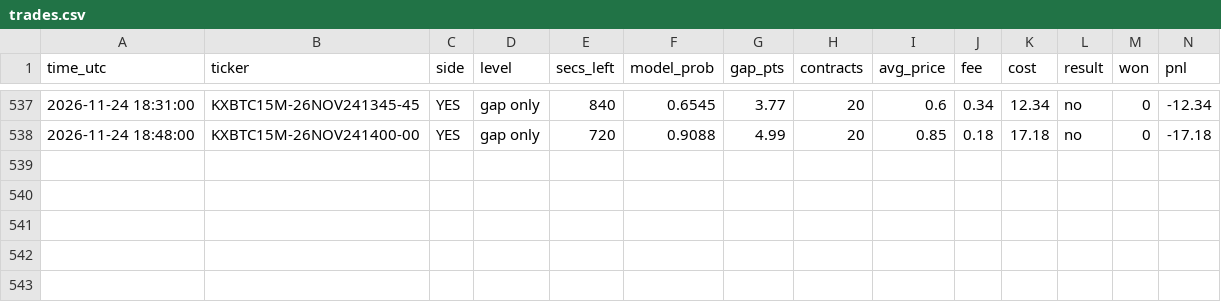
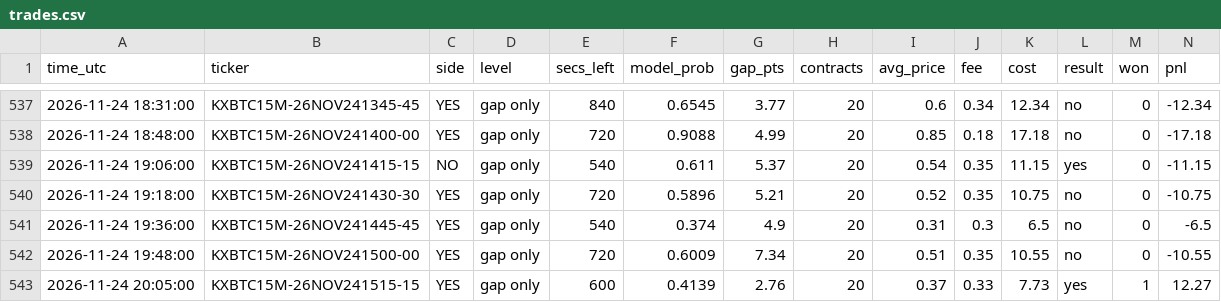
Before and after one commit to emmabuilders-ui/kalshi-btc-bot, a CSV file: unleashed/trades.csv, drawn as a sheet; only a part is shown, gaps mark what is left out; rows hold the shown columns only; the diff names each change by its address in the sheet, - before the commit and + after, or states it on an @@ line.

```diff
--- a/unleashed/trades.csv
+++ b/unleashed/trades.csv
+row 539: 2026-11-24 19:06:00 | KXBTC15M-26NOV241415-15 | NO | gap only | 540 | 0.611 | 5.37 | 20 | 0.54 | 0.35 | 11.15 | yes | 0 | -11.15
+row 540: 2026-11-24 19:18:00 | KXBTC15M-26NOV241430-30 | YES | gap only | 720 | 0.5896 | 5.21 | 20 | 0.52 | 0.35 | 10.75 | no | 0 | -10.75
+row 541: 2026-11-24 19:36:00 | KXBTC15M-26NOV241445-45 | YES | gap only | 540 | 0.374 | 4.9 | 20 | 0.31 | 0.3 | 6.5 | no | 0 | -6.5
+row 542: 2026-11-24 19:48:00 | KXBTC15M-26NOV241500-00 | YES | gap only | 720 | 0.6009 | 7.34 | 20 | 0.51 | 0.35 | 10.55 | no | 0 | -10.55
+row 543: 2026-11-24 20:05:00 | KXBTC15M-26NOV241515-15 | YES | gap only | 600 | 0.4139 | 2.76 | 20 | 0.37 | 0.33 | 7.73 | yes | 1 | 12.27
```
Also changed, not shown: unleashed/signals.csv, 4 other files.
